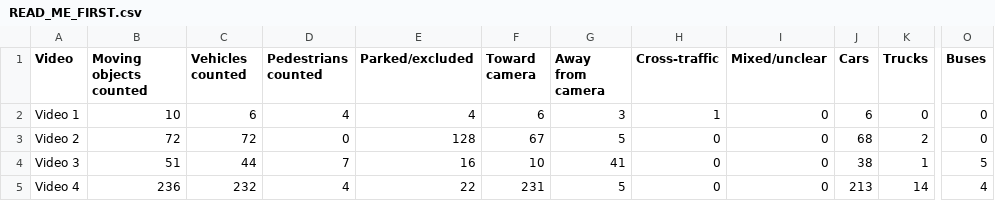
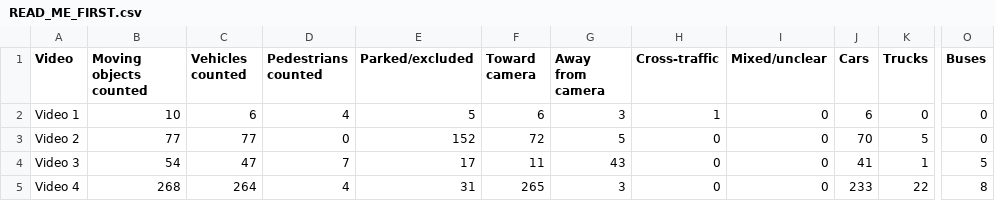
Before and after one commit to KReddy36/FlowSense, a CSV file: easy_results/READ_ME_FIRST.csv, drawn as a sheet; only a part is shown, gaps mark what is left out; the diff names each change by its address in the sheet, - before the commit and + after, or states it on an @@ line.

```diff
--- a/easy_results/READ_ME_FIRST.csv
+++ b/easy_results/READ_ME_FIRST.csv
-E2 (Parked/excluded): 4
+E2 (Parked/excluded): 5
-B3 (Moving objects counted): 72
+B3 (Moving objects counted): 77
-C3 (Vehicles counted): 72
+C3 (Vehicles counted): 77
-E3 (Parked/excluded): 128
+E3 (Parked/excluded): 152
-F3 (Toward camera): 67
+F3 (Toward camera): 72
-J3 (Cars): 68
+J3 (Cars): 70
-K3 (Trucks): 2
+K3 (Trucks): 5
-B4 (Moving objects counted): 51
+B4 (Moving objects counted): 54
-C4 (Vehicles counted): 44
+C4 (Vehicles counted): 47
-E4 (Parked/excluded): 16
+E4 (Parked/excluded): 17
-F4 (Toward camera): 10
+F4 (Toward camera): 11
-G4 (Away from camera): 41
+G4 (Away from camera): 43
-J4 (Cars): 38
+J4 (Cars): 41
-B5 (Moving objects counted): 236
+B5 (Moving objects counted): 268
-C5 (Vehicles counted): 232
+C5 (Vehicles counted): 264
-E5 (Parked/excluded): 22
+E5 (Parked/excluded): 31
-F5 (Toward camera): 231
+F5 (Toward camera): 265
-G5 (Away from camera): 5
+G5 (Away from camera): 3
-J5 (Cars): 213
+J5 (Cars): 233
-K5 (Trucks): 14
+K5 (Trucks): 22
-O5 (Buses): 4
+O5 (Buses): 8
```
Also changed, not shown: easy_results/automatic_counts_detailed.csv, easy_results/comparison_by_video.csv, 6 other files.
